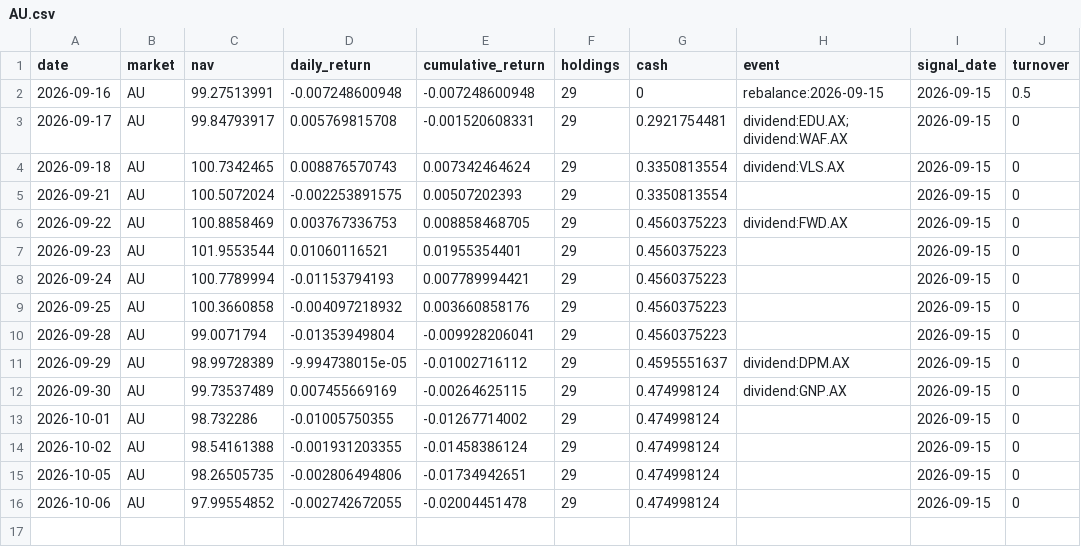
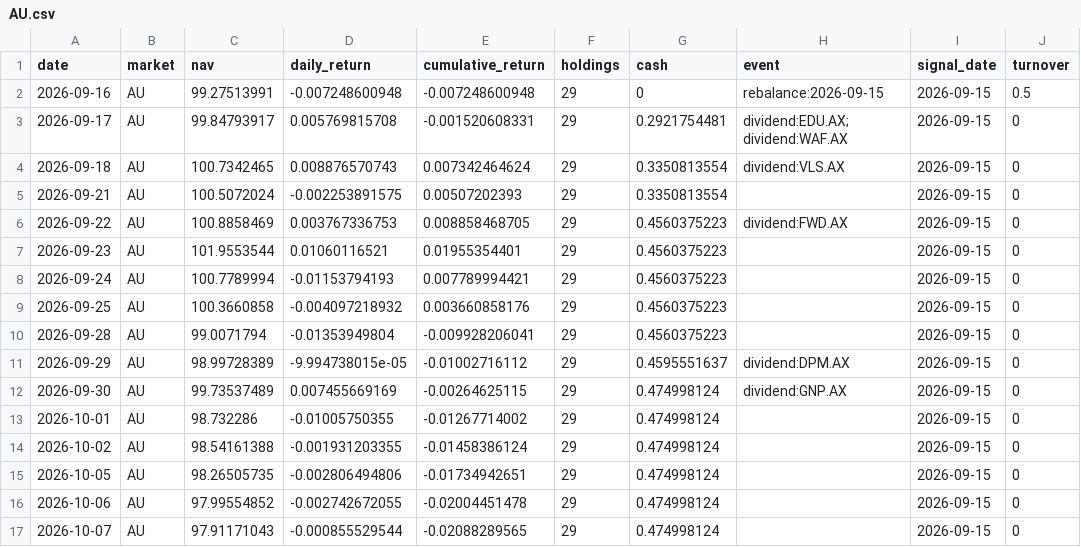
Before and after one commit to hdcapital/fcf-factor, a CSV file: data/performance/AU.csv, drawn as a sheet.

```diff
--- a/data/performance/AU.csv
+++ b/data/performance/AU.csv
@@ -16 +16,2 @@ date,market,nav,daily_return,cumulative_return,holdings,cash,event,signal_date,t
 2026-10-06,AU,97.99554852,-0.002742672055,-0.02004451478,29,0.474998124,,2026-09-15,0
+2026-10-07,AU,97.91171043,-0.000855529544,-0.02088289565,29,0.474998124,,2026-09-15,0
```
Also changed, not shown: data/prices/AU/2026-10.csv, 3 other files.
